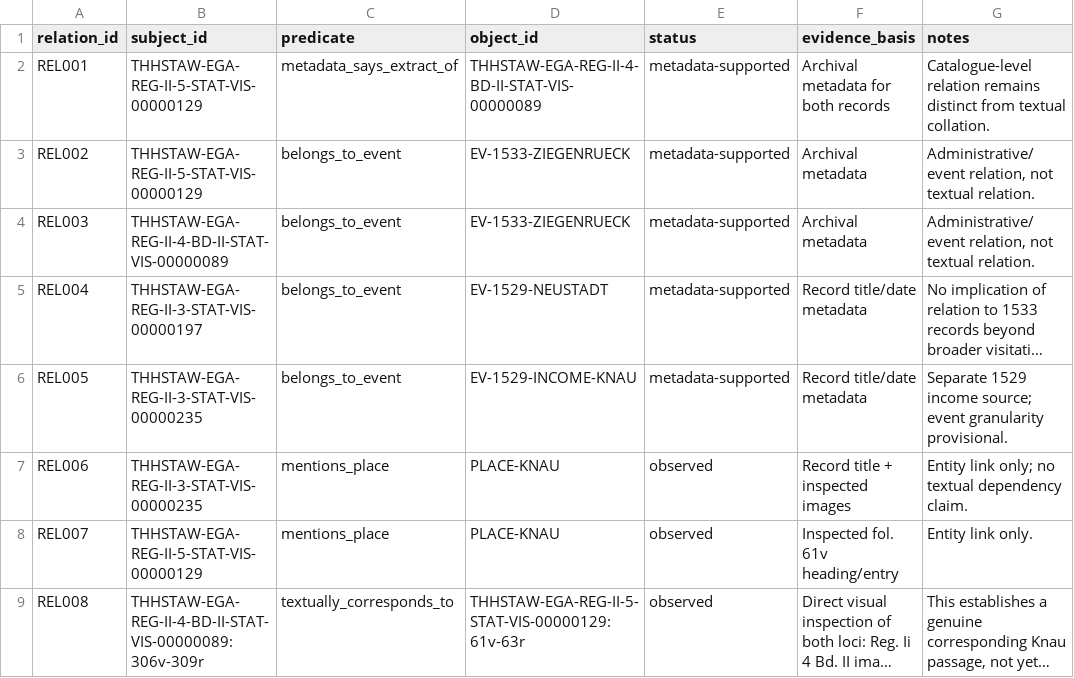
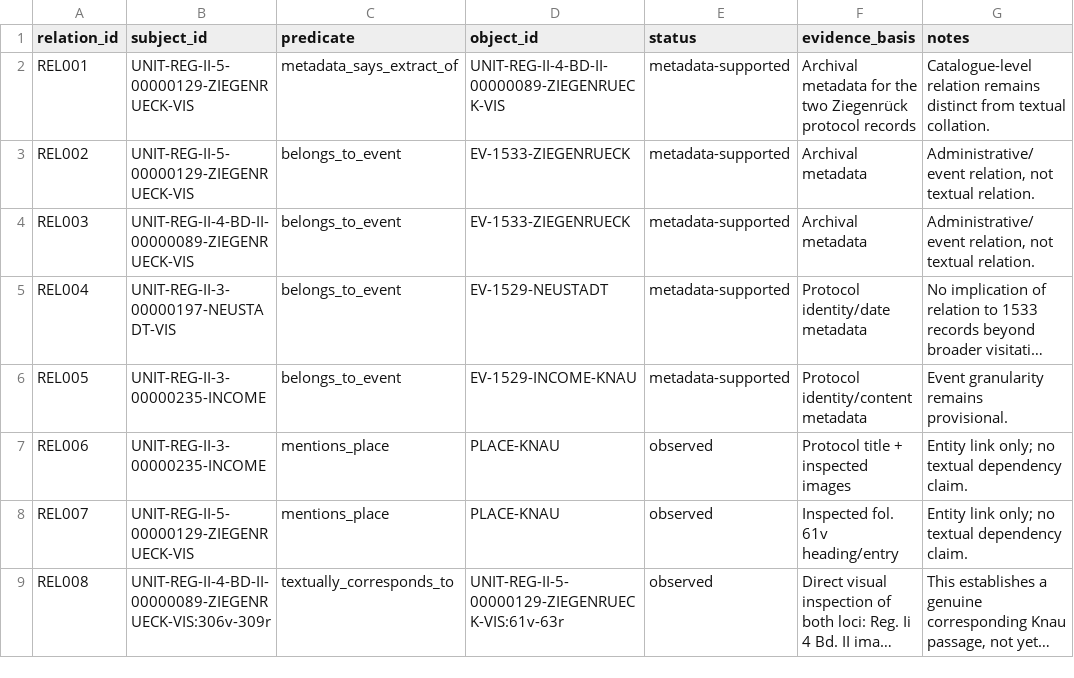
Before and after one commit to esany/paleo-type, a TSV file: corpus/relationships.tsv, drawn as a sheet; long unchanged cells end in …; the diff names each change by its address in the sheet, - before the commit and + after, or states it on an @@ line.

Commit message:
Attach source relations to the correct protocol units

```diff
--- a/corpus/relationships.tsv
+++ b/corpus/relationships.tsv
-B2:B3 (subject_id): THHSTAW-EGA-REG-II-5-STAT-VIS-00000129
+B2:B3 (subject_id): UNIT-REG-II-5-00000129-ZIEGENRUECK-VIS
-D2 (object_id): THHSTAW-EGA-REG-II-4-BD-II-STAT-VIS-00000089
+D2 (object_id): UNIT-REG-II-4-BD-II-00000089-ZIEGENRUECK-VIS
-F2 (evidence_basis): …metadata for both records
+F2 (evidence_basis): …metadata for the two Ziegenrück protocol records
-B4 (subject_id): THHSTAW-EGA-REG-II-4-BD-II-STAT-VIS-00000089
+B4 (subject_id): UNIT-REG-II-4-BD-II-00000089-ZIEGENRUECK-VIS
-B5 (subject_id): THHSTAW-EGA-REG-II-3-STAT-VIS-00000197
+B5 (subject_id): UNIT-REG-II-3-00000197-NEUSTADT-VIS
-F5 (evidence_basis): Record title/date metadata
+F5 (evidence_basis): Protocol identity/date metadata
-B6:B7 (subject_id): THHSTAW-EGA-REG-II-3-STAT-VIS-00000235
+B6:B7 (subject_id): UNIT-REG-II-3-00000235-INCOME
-F6 (evidence_basis): Record title/date metadata
+F6 (evidence_basis): Protocol identity/content metadata
-G6 (notes): Separate 1529 income source; event granularity provisional.
+G6 (notes): Event granularity remains provisional.
-F7 (evidence_basis): Record title + inspected images
+F7 (evidence_basis): Protocol title + inspected images
-B8 (subject_id): THHSTAW-EGA-REG-II-5-STAT-VIS-00000129
+B8 (subject_id): UNIT-REG-II-5-00000129-ZIEGENRUECK-VIS
-G8 (notes): Entity link only.
+G8 (notes): Entity link only; no textual dependency claim.
-B9 (subject_id): THHSTAW-EGA-REG-II-4-BD-II-STAT-VIS-00000089:306v-309r
+B9 (subject_id): UNIT-REG-II-4-BD-II-00000089-ZIEGENRUECK-VIS:306v-309r
-D9 (object_id): THHSTAW-EGA-REG-II-5-STAT-VIS-00000129:61v-63r
+D9 (object_id): UNIT-REG-II-5-00000129-ZIEGENRUECK-VIS:61v-63r
```
